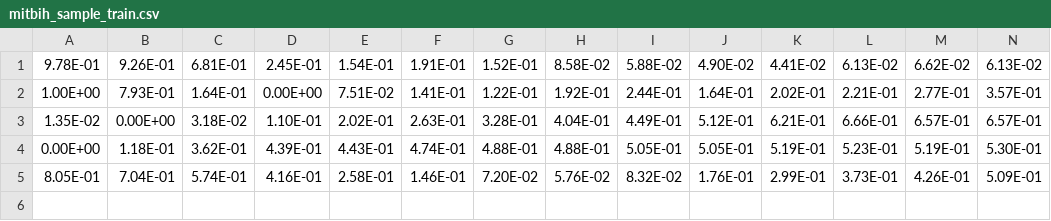
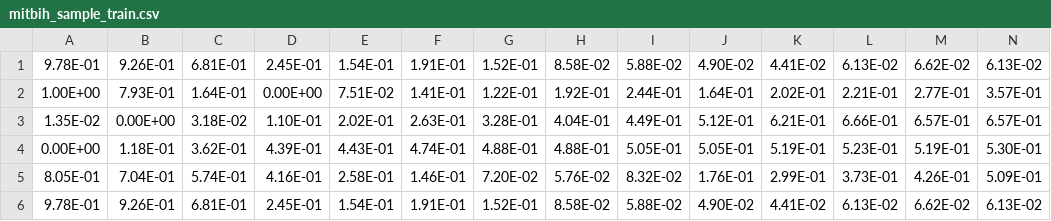
Before and after one commit to Sarayubharani/AI-Enhanced-ECG-Arrhythmia-Classification-App, a CSV file: mitbih_sample_train.csv, drawn as a sheet; only a part is shown; rows hold the shown columns only; the diff names each change by its address in the sheet, - before the commit and + after, or states it on an @@ line.

Commit message:
Update

```diff
--- a/mitbih_sample_train.csv
+++ b/mitbih_sample_train.csv
+row 6: 9.78E-01 | 9.26E-01 | 6.81E-01 | 2.45E-01 | 1.54E-01 | 1.91E-01 | 1.52E-01 | 8.58E-02 | 5.88E-02 | 4.90E-02 | 4.41E-02 | 6.13E-02 | 6.62E-02 | 6.13E-02
```
